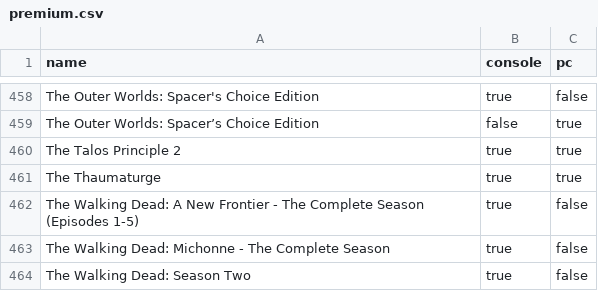
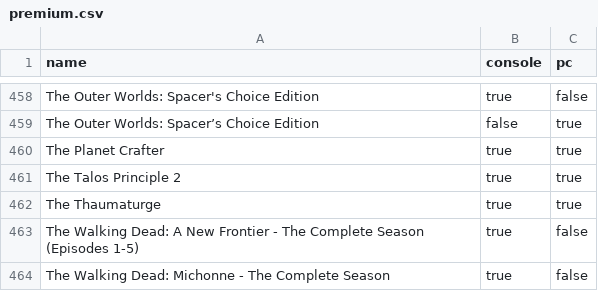
Before and after one commit to ninnex/xbox-gamepass-only-ultimate, a CSV file: data/premium.csv, drawn as a sheet; only a part is shown, gaps mark what is left out; the shorter side is filled out with more unchanged rows.

```diff
--- a/data/premium.csv
+++ b/data/premium.csv
@@ -459,2 +459,3 @@ The Outer Worlds: Spacer's Choice Edition,true,false
 The Outer Worlds: Spacer’s Choice Edition,false,true
+The Planet Crafter,true,true
 The Talos Principle 2,true,true
```
Also changed, not shown: data/ubisoft-plus.csv, data/ultimate-exclusive.csv, 2 other files.
